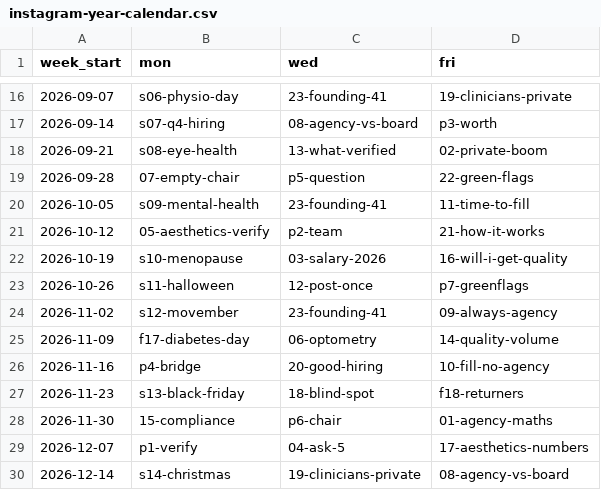
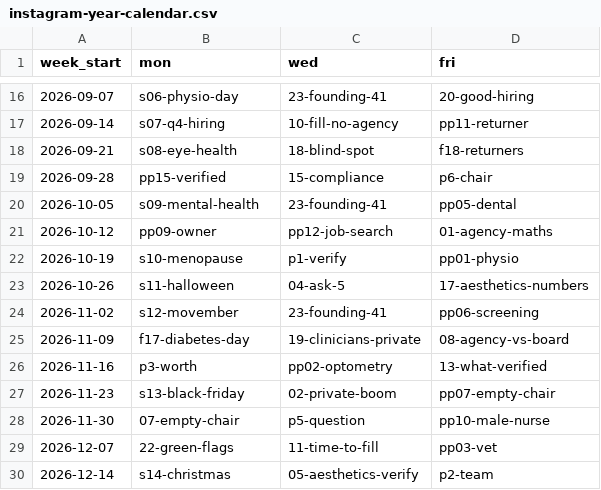
Before and after one commit to Samueljwebdev/practice-standard, a CSV file: docs/social/instagram-year-calendar.csv, drawn as a sheet; only a part is shown, gaps mark what is left out; the diff covers the shown part only.

```diff
--- a/docs/social/instagram-year-calendar.csv
+++ b/docs/social/instagram-year-calendar.csv
@@ -16,15 +16,15 @@ week_start,mon,wed,fri
-2026-09-07,s06-physio-day,23-founding-41,19-clinicians-private
-2026-09-14,s07-q4-hiring,08-agency-vs-board,p3-worth
-2026-09-21,s08-eye-health,13-what-verified,02-private-boom
-2026-09-28,07-empty-chair,p5-question,22-green-flags
-2026-10-05,s09-mental-health,23-founding-41,11-time-to-fill
-2026-10-12,05-aesthetics-verify,p2-team,21-how-it-works
-2026-10-19,s10-menopause,03-salary-2026,16-will-i-get-quality
-2026-10-26,s11-halloween,12-post-once,p7-greenflags
-2026-11-02,s12-movember,23-founding-41,09-always-agency
-2026-11-09,f17-diabetes-day,06-optometry,14-quality-volume
-2026-11-16,p4-bridge,20-good-hiring,10-fill-no-agency
-2026-11-23,s13-black-friday,18-blind-spot,f18-returners
-2026-11-30,15-compliance,p6-chair,01-agency-maths
-2026-12-07,p1-verify,04-ask-5,17-aesthetics-numbers
-2026-12-14,s14-christmas,19-clinicians-private,08-agency-vs-board
+2026-09-07,s06-physio-day,23-founding-41,20-good-hiring
+2026-09-14,s07-q4-hiring,10-fill-no-agency,pp11-returner
+2026-09-21,s08-eye-health,18-blind-spot,f18-returners
+2026-09-28,pp15-verified,15-compliance,p6-chair
+2026-10-05,s09-mental-health,23-founding-41,pp05-dental
+2026-10-12,pp09-owner,pp12-job-search,01-agency-maths
+2026-10-19,s10-menopause,p1-verify,pp01-physio
+2026-10-26,s11-halloween,04-ask-5,17-aesthetics-numbers
+2026-11-02,s12-movember,23-founding-41,pp06-screening
+2026-11-09,f17-diabetes-day,19-clinicians-private,08-agency-vs-board
+2026-11-16,p3-worth,pp02-optometry,13-what-verified
+2026-11-23,s13-black-friday,02-private-boom,pp07-empty-chair
+2026-11-30,07-empty-chair,p5-question,pp10-male-nurse
+2026-12-07,22-green-flags,11-time-to-fill,pp03-vet
+2026-12-14,s14-christmas,05-aesthetics-verify,p2-team
```
Also changed, not shown: 83 edited cells elsewhere in this file, docs/social/captions.csv, 2 other files.
